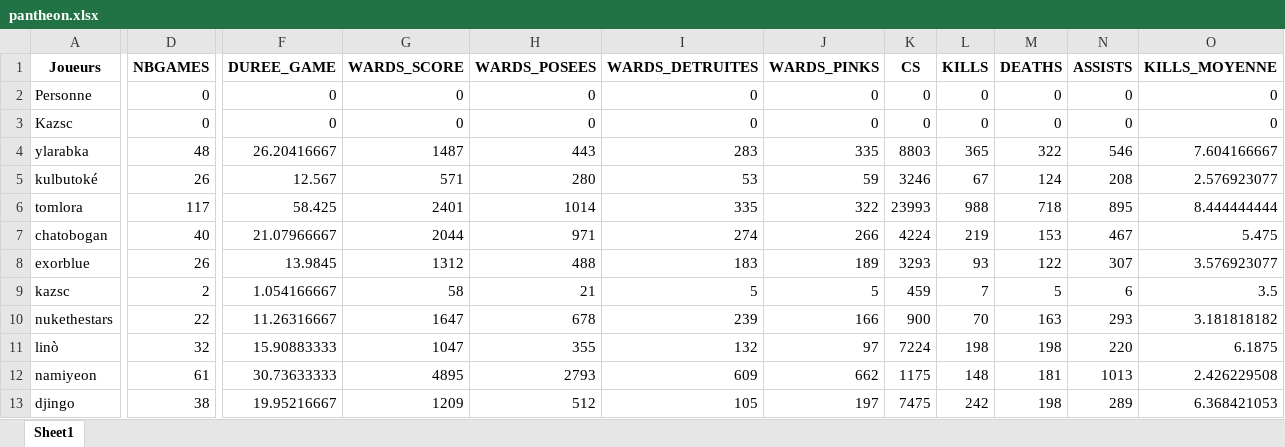
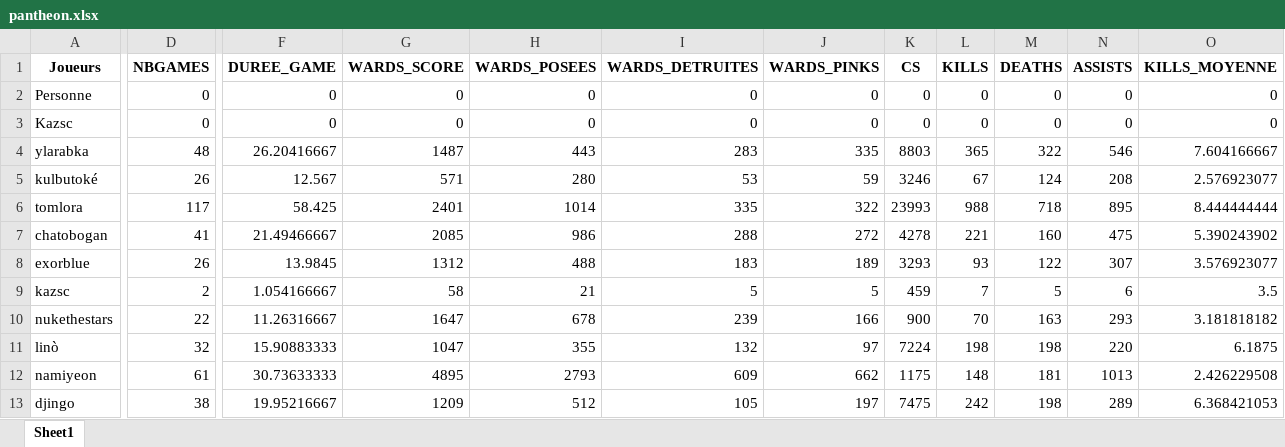
Before and after one commit to Tomlora/MarinSlash, an Excel workbook: obj/records/pantheon.xlsx, sheet Sheet1, drawn as a sheet; only a part is shown, gaps mark what is left out; values as stored, in another font and other column widths than the file's, no borders; the diff covers the shown part only; the diff names each change by its address in the sheet, - before the commit and + after, or states it on an @@ line.

```diff
--- a/obj/records/pantheon.xlsx (sheet Sheet1)
+++ b/obj/records/pantheon.xlsx (sheet Sheet1)
-D7 (NBGAMES): 40
+D7 (NBGAMES): 41
-F7 (DUREE_GAME): 21.07966667
+F7 (DUREE_GAME): 21.49466667
-G7 (WARDS_SCORE): 2044
+G7 (WARDS_SCORE): 2085
-H7 (WARDS_POSEES): 971
+H7 (WARDS_POSEES): 986
-I7 (WARDS_DETRUITES): 274
+I7 (WARDS_DETRUITES): 288
-J7 (WARDS_PINKS): 266
+J7 (WARDS_PINKS): 272
-K7 (CS): 4224
+K7 (CS): 4278
-L7 (KILLS): 219
+L7 (KILLS): 221
-M7 (DEATHS): 153
+M7 (DEATHS): 160
-N7 (ASSISTS): 467
+N7 (ASSISTS): 475
-O7 (KILLS_MOYENNE): 5.475
+O7 (KILLS_MOYENNE): 5.390243902
```
Also changed, not shown: 4 edited cells elsewhere in this sheet, 5 other files.
